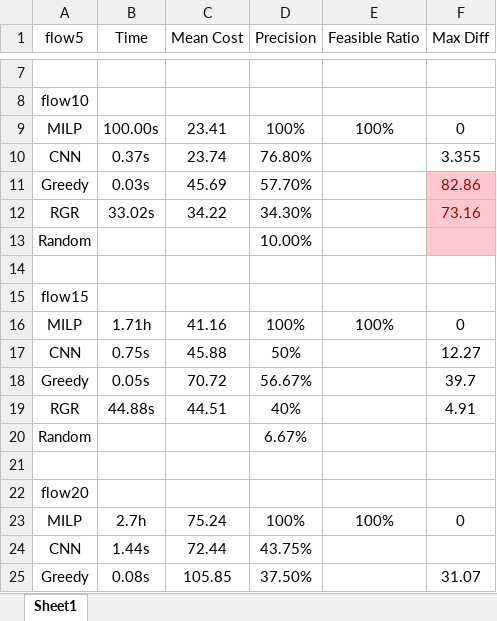
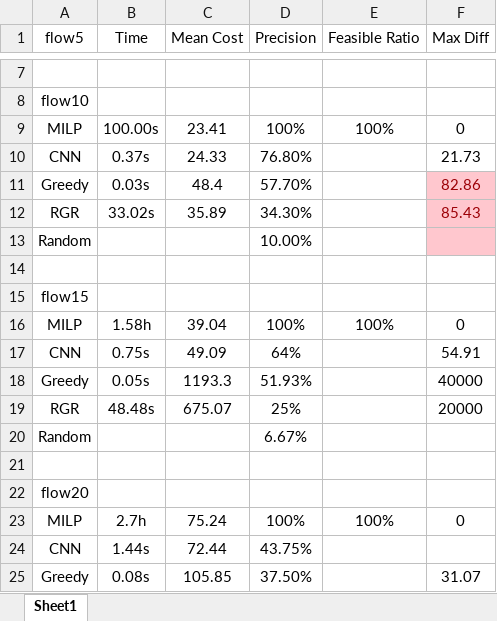
Before and after one commit to WANGYantong/Neural-Networks, an Excel workbook: ILP/NN/Book1.xlsx, sheet Sheet1, drawn as a sheet; only a part is shown, gaps mark what is left out; values as stored, in another font and other column widths than the file's, no borders; the diff names each change by its address in the sheet, - before the commit and + after, or states it on an @@ line.

Commit message:
first 40 test data for flow20

```diff
--- a/ILP/NN/Book1.xlsx (sheet Sheet1)
+++ b/ILP/NN/Book1.xlsx (sheet Sheet1)
-C10 (Mean Cost): 23.74
+C10 (Mean Cost): 24.33
-F10 (Max Diff): 3.355
+F10 (Max Diff): 21.73
-C11 (Mean Cost): 45.69
+C11 (Mean Cost): 48.4
-C12 (Mean Cost): 34.22
+C12 (Mean Cost): 35.89
-F12 (Max Diff): 73.16
+F12 (Max Diff): 85.43
-B16 (Time): 1.71h
+B16 (Time): 1.58h
-C16 (Mean Cost): 41.16
+C16 (Mean Cost): 39.04
-C17 (Mean Cost): 45.88
+C17 (Mean Cost): 49.09
-D17 (Precision): 50%
+D17 (Precision): 64%
-F17 (Max Diff): 12.27
+F17 (Max Diff): 54.91
-C18 (Mean Cost): 70.72
+C18 (Mean Cost): 1193.3
-D18 (Precision): 56.67%
+D18 (Precision): 51.93%
-F18 (Max Diff): 39.7
+F18 (Max Diff): 40000
-B19 (Time): 44.88s
+B19 (Time): 48.48s
-C19 (Mean Cost): 44.51
+C19 (Mean Cost): 675.07
-D19 (Precision): 40%
+D19 (Precision): 25%
-F19 (Max Diff): 4.91
+F19 (Max Diff): 20000
```
Also changed, not shown: 5 other files.
